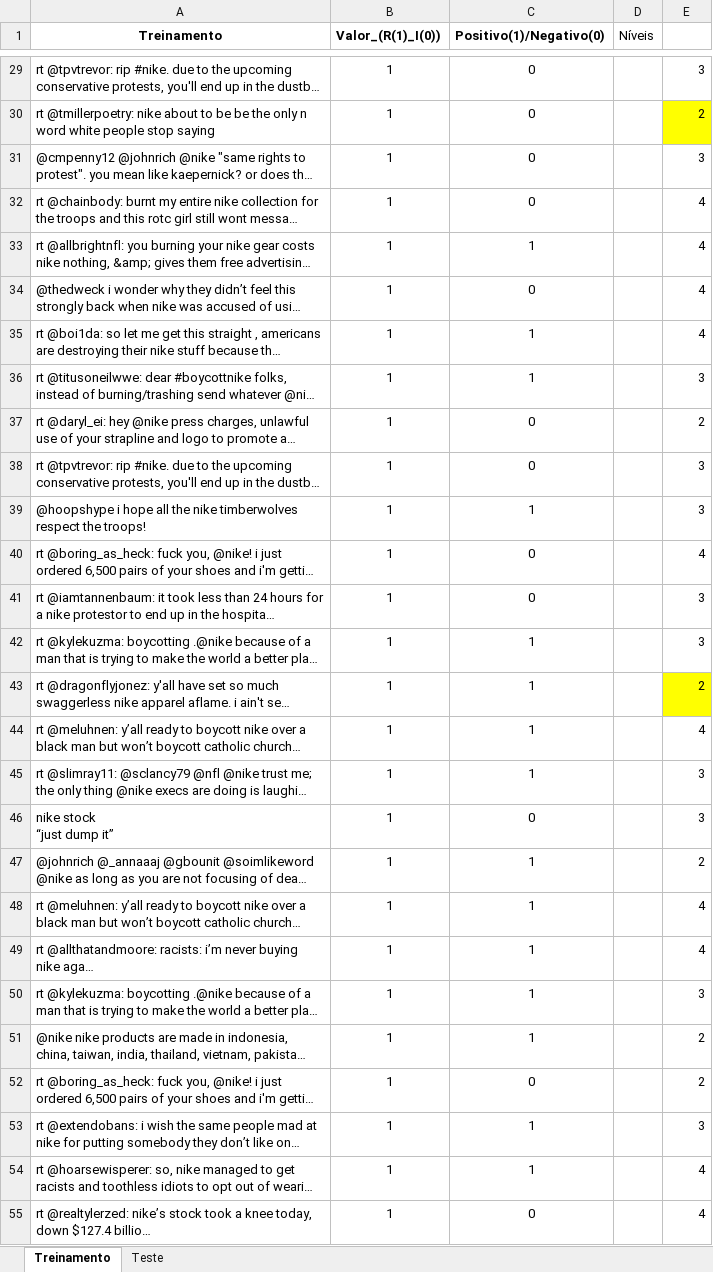
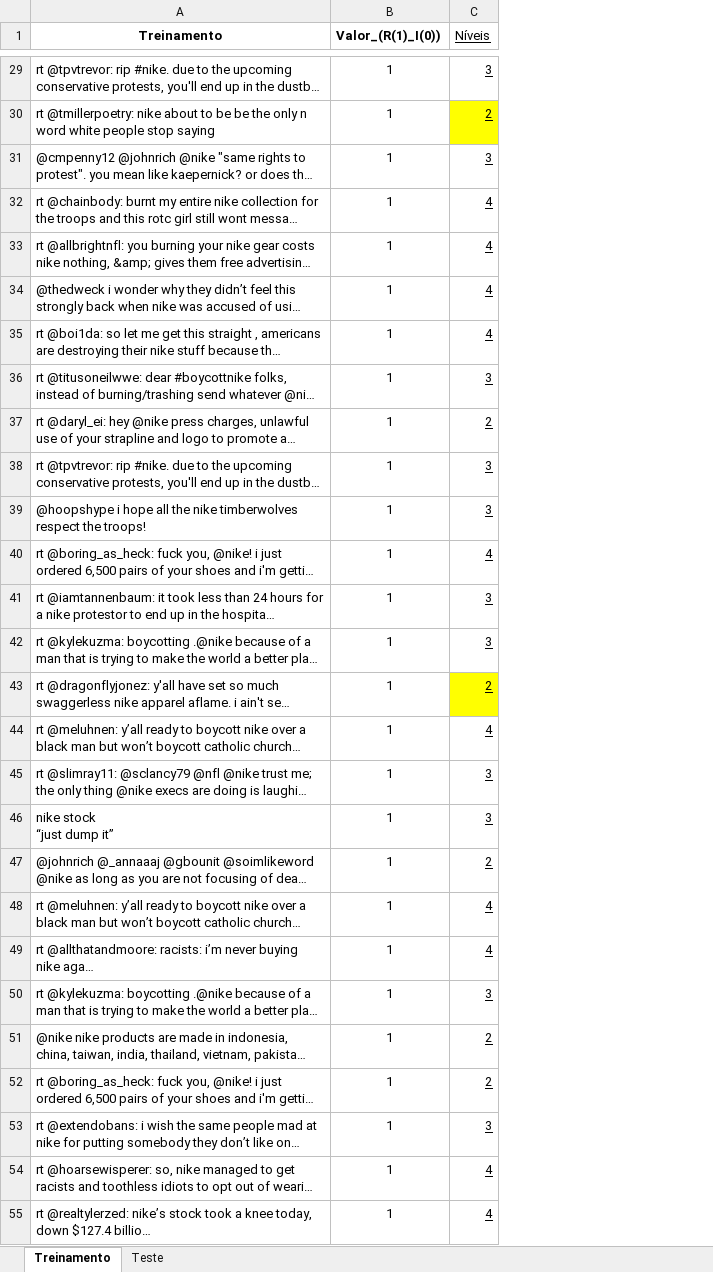
Before and after one commit to manucastilla/CD_Projeto2, an Excel workbook: 1537437860647_tweets_nike_201809042210.xlsx, sheet Treinamento, drawn as a sheet; only a part is shown, gaps mark what is left out; long unchanged cells end in …; values as stored, in another font and other column widths than the file's, no borders; removed rows and columns are numbered as before the commit, all else as after; the diff covers the shown part only; the diff names each change by its address in the sheet, - before the commit and + after, or states it on an @@ line.

```diff
--- a/1537437860647_tweets_nike_201809042210.xlsx (sheet Treinamento)
+++ b/1537437860647_tweets_nike_201809042210.xlsx (sheet Treinamento)
-column C (Positivo(1)/Negativo(0)), rows 29-55: 0 | 0 | 0 | 0 | 1 | 0 | 1 | 1 | 0 | 0 | 1 | 0 | 0 | 1 | 1 | 1 | 1 | 0 | 1 | 1 | 1 | 1 | 1 | 0 | 1 | 1 | 0
-column D (Níveis), empty
-C1: (empty)
+C1: Níveis
-C29:C55 underline: off
+C29:C55 underline: on
```
Also changed, not shown: cell formats elsewhere in this sheet, 1 other file.
